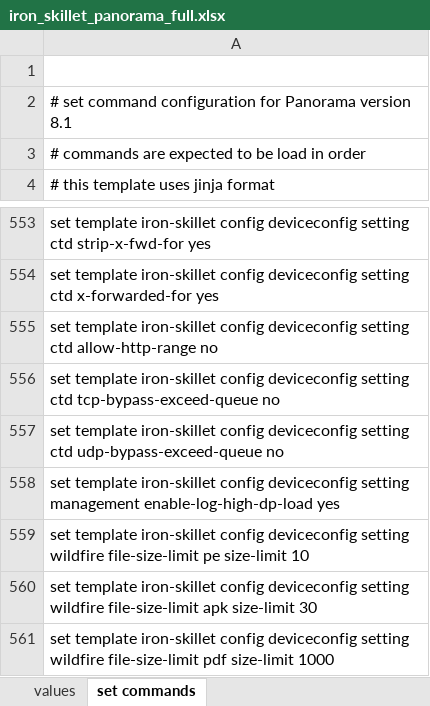
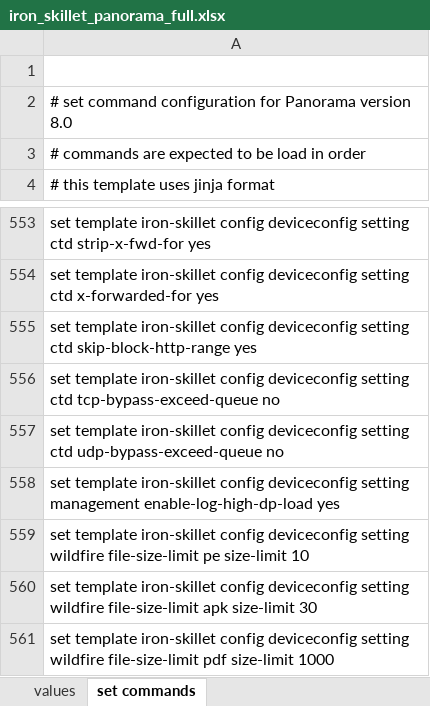
Before and after one commit to PaloAltoNetworks/iron-skillet, an Excel workbook: templates/panorama/set_commands/iron_skillet_panorama_full.xlsx, sheet set commands, drawn as a sheet; only a part is shown, gaps mark what is left out; values as stored, in another font and other column widths than the file's, no borders; the diff names each change by its address in the sheet, - before the commit and + after, or states it on an @@ line.

```diff
--- a/templates/panorama/set_commands/iron_skillet_panorama_full.xlsx (sheet set commands)
+++ b/templates/panorama/set_commands/iron_skillet_panorama_full.xlsx (sheet set commands)
-A2: …Panorama version 8.1
+A2: …Panorama version 8.0
-A555: …setting ctd allow-http-range no
+A555: …setting ctd skip-block-http-range yes
```
Also changed, not shown: sheet values, templates/panos/set_commands/iron_skillet_panos_full.xlsx, 28 other files.
